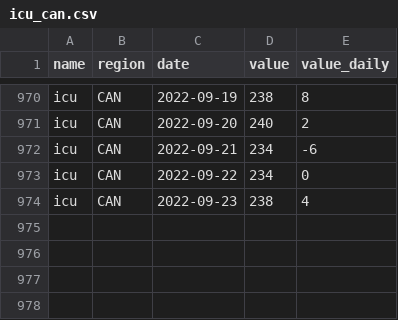
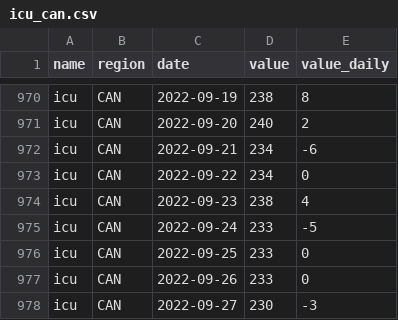
Before and after one commit to ccodwg/CovidTimelineCanada, a CSV file: data/can/icu_can.csv, drawn as a sheet; only a part is shown, gaps mark what is left out; the diff names each change by its address in the sheet, - before the commit and + after, or states it on an @@ line.

```diff
--- a/data/can/icu_can.csv
+++ b/data/can/icu_can.csv
+row 975: icu | CAN | 2022-09-24 | 233 | -5
+row 976: icu | CAN | 2022-09-25 | 233 | 0
+row 977: icu | CAN | 2022-09-26 | 233 | 0
+row 978: icu | CAN | 2022-09-27 | 230 | -3
```
Also changed, not shown: data/can/hospitalizations_can.csv, data/pt/hospitalizations_pt.csv, 8 other files.
